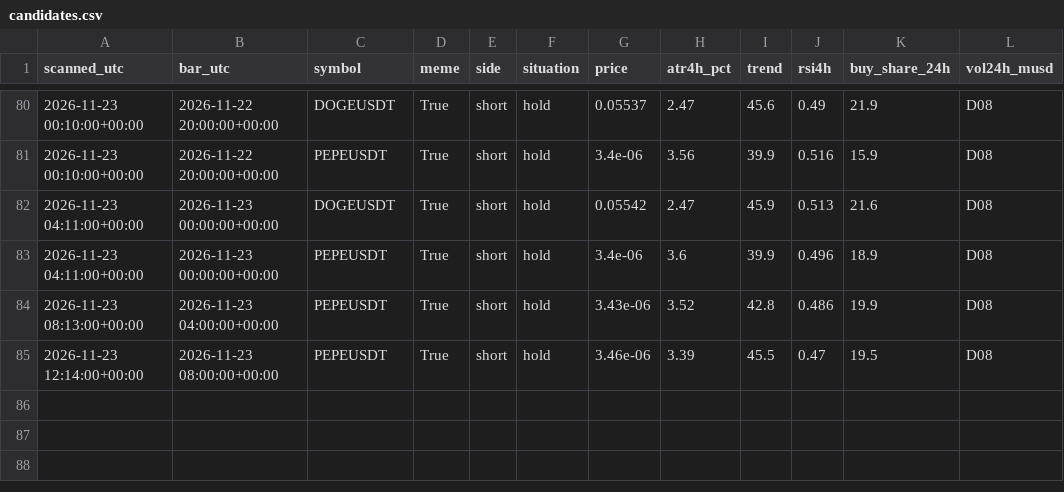
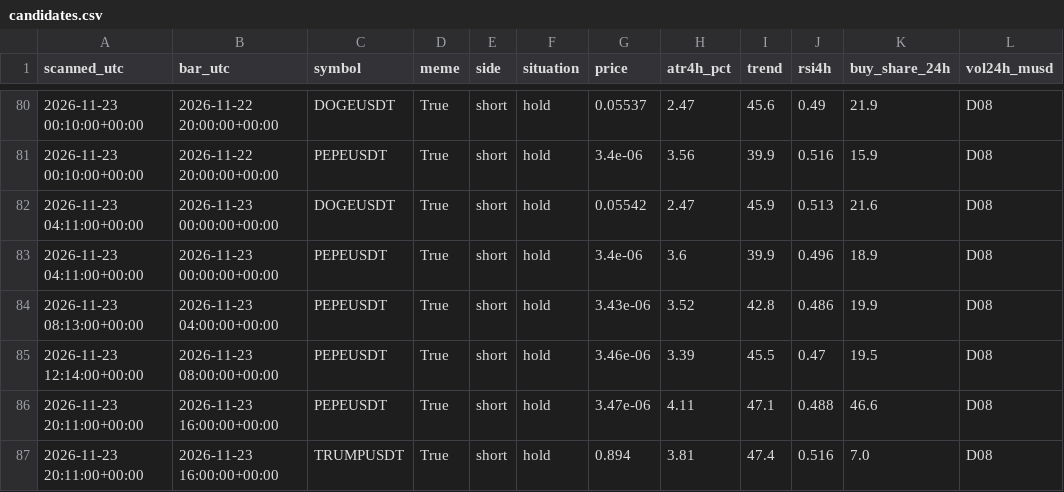
Before and after one commit to atwirabih01-creator/my-first-project, a CSV file: trading/journal/candidates.csv, drawn as a sheet; only a part is shown, gaps mark what is left out; the diff names each change by its address in the sheet, - before the commit and + after, or states it on an @@ line.

```diff
--- a/trading/journal/candidates.csv
+++ b/trading/journal/candidates.csv
+row 86: 2026-11-23 20:11:00+00:00 | 2026-11-23 16:00:00+00:00 | PEPEUSDT | True | short | hold | 3.47e-06 | 4.11 | 47.1 | 0.488 | 46.6 | D08
+row 87: 2026-11-23 20:11:00+00:00 | 2026-11-23 16:00:00+00:00 | TRUMPUSDT | True | short | hold | 0.894 | 3.81 | 47.4 | 0.516 | 7.0 | D08
```
Also changed, not shown: 3 other files.
